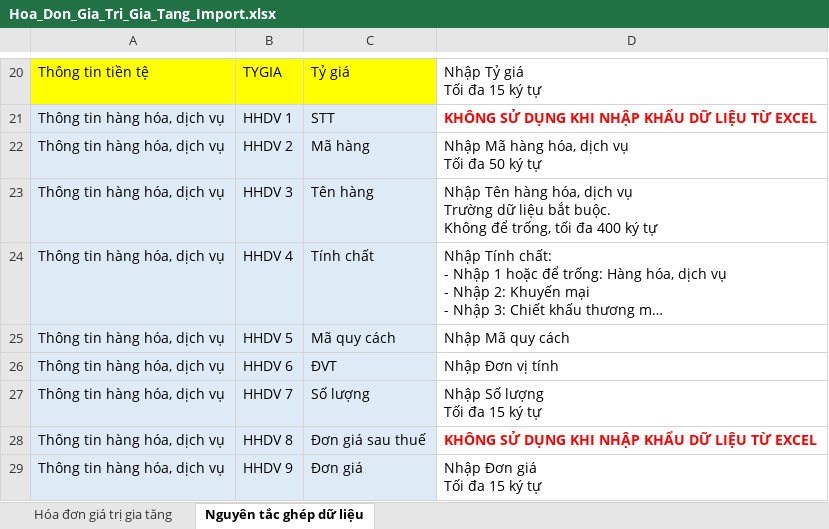
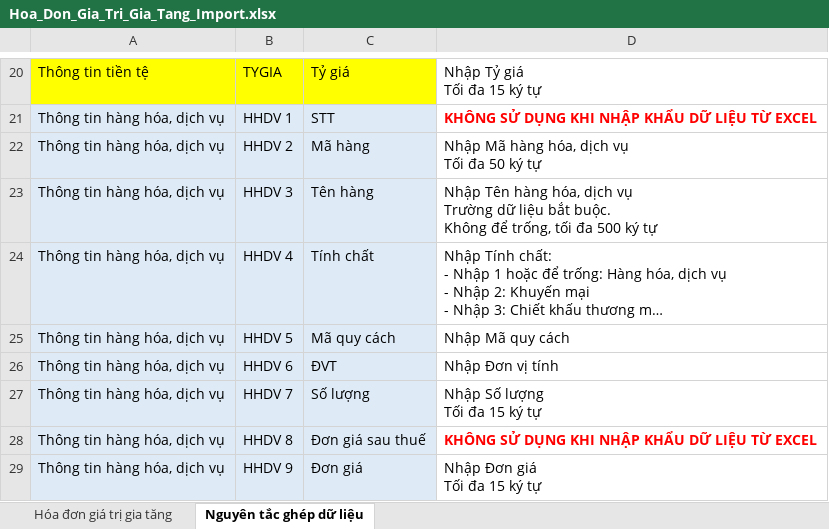
Before and after one commit to huyvq8899/pmbk_bill_dn_be, an Excel workbook: API/wwwroot/docs/Template/ImportHoaDon/Hoa_Don_Gia_Tri_Gia_Tang_Import.xlsx, sheet Nguyên tắc ghép dữ liệu, drawn as a sheet; only a part is shown, gaps mark what is left out; long unchanged cells end in …; values as stored, in another font and other column widths than the file's, no borders; the diff names each change by its address in the sheet, - before the commit and + after, or states it on an @@ line.

```diff
--- a/API/wwwroot/docs/Template/ImportHoaDon/Hoa_Don_Gia_Tri_Gia_Tang_Import.xlsx (sheet Nguyên tắc ghép dữ liệu)
+++ b/API/wwwroot/docs/Template/ImportHoaDon/Hoa_Don_Gia_Tri_Gia_Tang_Import.xlsx (sheet Nguyên tắc ghép dữ liệu)
-D23: …tối đa 400 ký tự
+D23: …tối đa 500 ký tự
```
Also changed, not shown: API/wwwroot/docs/Template/ImportHoaDon/Hoa_Don_Ban_Hang_Import.xlsx, 1 other file.
